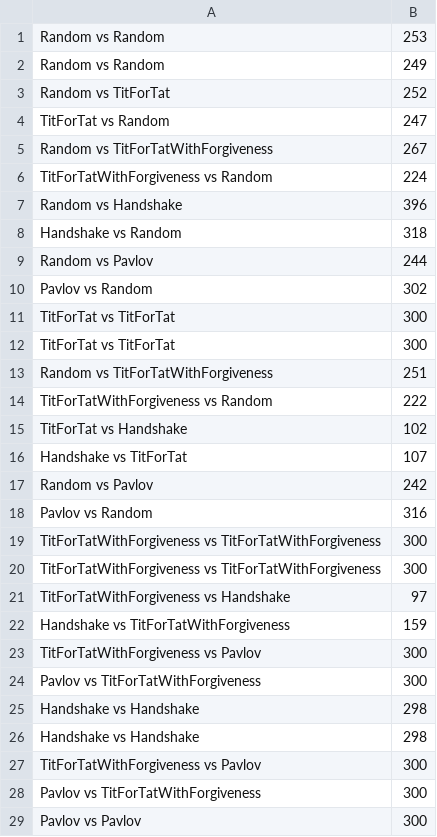
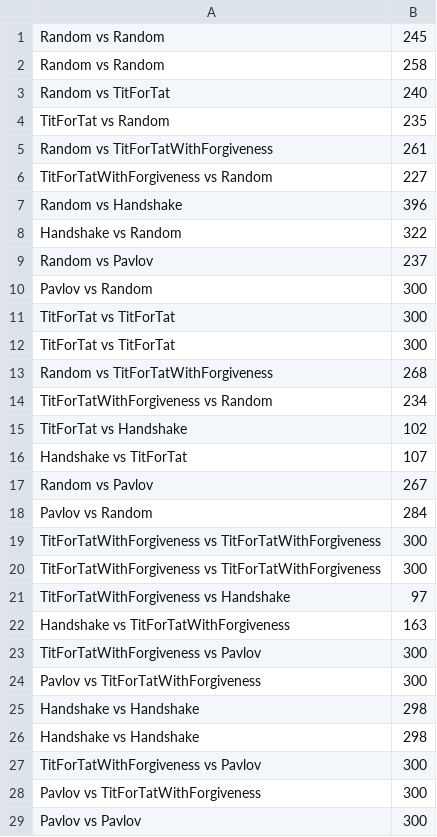
Before and after one commit to gjasinski/prisoners_dilema, a CSV file: data/max.csv, drawn as a sheet; only a part is shown.

```diff
--- a/data/max.csv
+++ b/data/max.csv
@@ -1,19 +1,19 @@
-Random vs Random;253
-Random vs Random;249
-Random vs TitForTat;252
-TitForTat vs Random;247
-Random vs TitForTatWithForgiveness;267
-TitForTatWithForgiveness vs Random;224
+Random vs Random;245
+Random vs Random;258
+Random vs TitForTat;240
+TitForTat vs Random;235
+Random vs TitForTatWithForgiveness;261
+TitForTatWithForgiveness vs Random;227
 Random vs Handshake;396
-Handshake vs Random;318
-Random vs Pavlov;244
-Pavlov vs Random;302
+Handshake vs Random;322
+Random vs Pavlov;237
+Pavlov vs Random;300
 TitForTat vs TitForTat;300
 TitForTat vs TitForTat;300
-Random vs TitForTatWithForgiveness;251
-TitForTatWithForgiveness vs Random;222
+Random vs TitForTatWithForgiveness;268
+TitForTatWithForgiveness vs Random;234
 TitForTat vs Handshake;102
 Handshake vs TitForTat;107
-Random vs Pavlov;242
-Pavlov vs Random;316
+Random vs Pavlov;267
+Pavlov vs Random;284
 TitForTatWithForgiveness vs TitForTatWithForgiveness;300
@@ -21,3 +21,3 @@ TitForTatWithForgiveness vs TitForTatWithForgiveness;300
 TitForTatWithForgiveness vs Handshake;97
-Handshake vs TitForTatWithForgiveness;159
+Handshake vs TitForTatWithForgiveness;163
 TitForTatWithForgiveness vs Pavlov;300
```
Also changed, not shown: data/Random_TitForTatWithForgiveness.csv, data/avg.csv, 7 other files.
